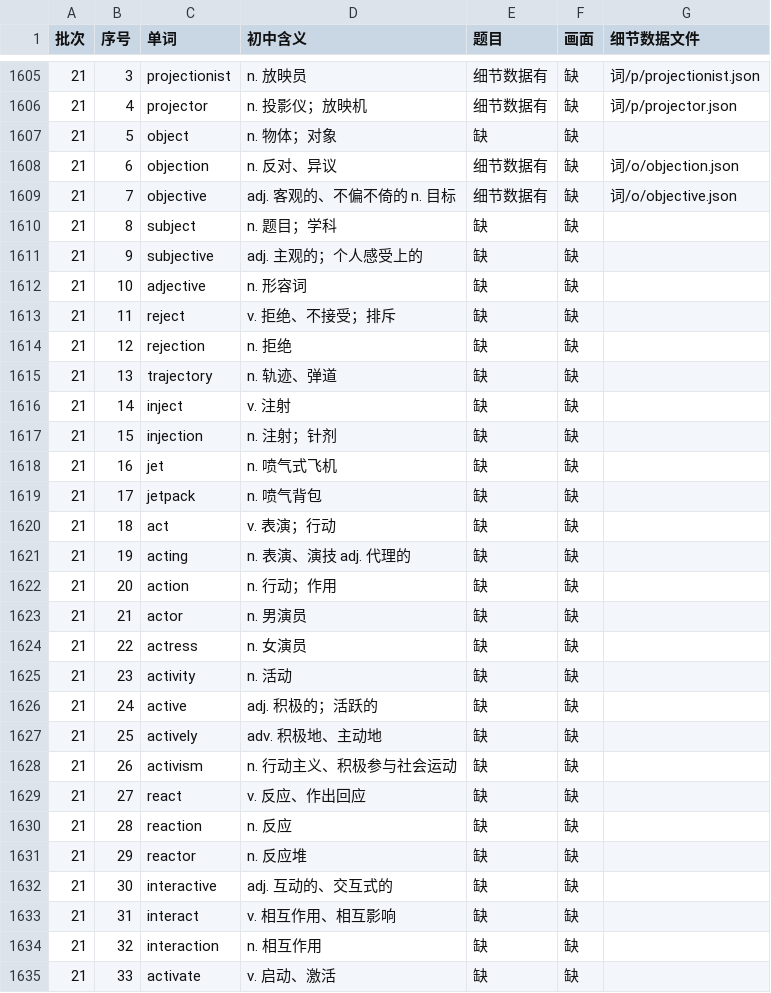
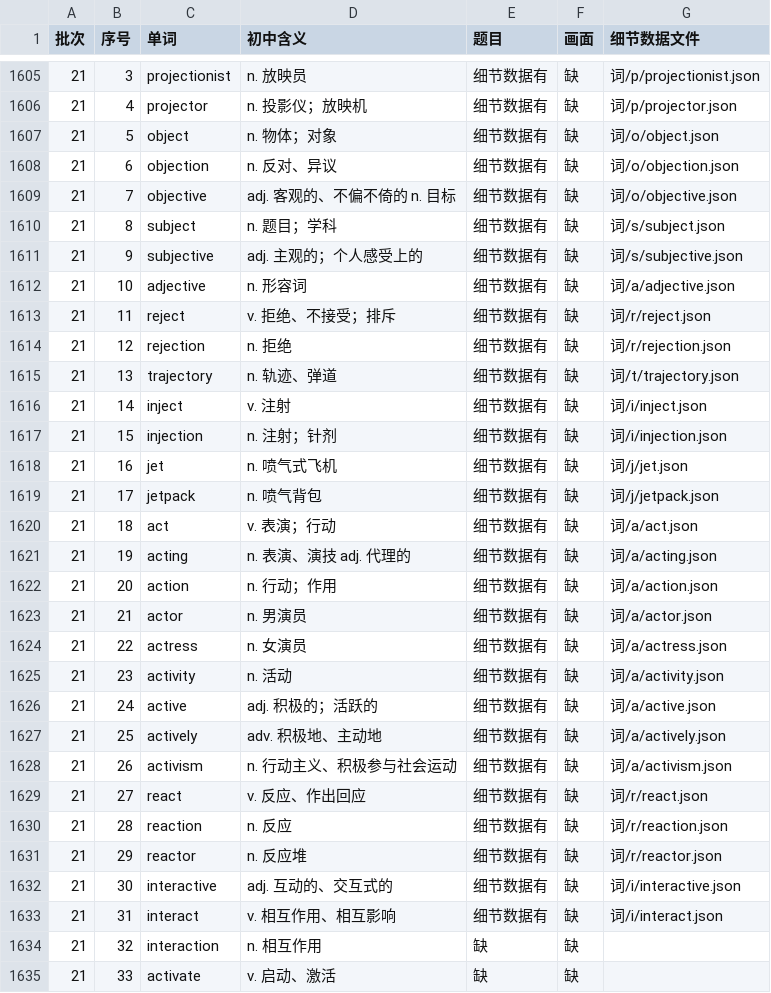
Before and after one commit to Jacklee15333/ciyuanchaifeng, a TSV file: 总表视频细节数据/索引.tsv, drawn as a sheet; only a part is shown, gaps mark what is left out.

Commit message:
总表视频细节数据：题目 25 个词（object … interact）；累计 1625 个词

```diff
--- a/总表视频细节数据/索引.tsv
+++ b/总表视频细节数据/索引.tsv
@@ -1606,29 +1606,29 @@
 21	4	projector	n. 投影仪；放映机	细节数据有	缺	词/p/projector.json
-21	5	object	n. 物体；对象	缺	缺	
+21	5	object	n. 物体；对象	细节数据有	缺	词/o/object.json
 21	6	objection	n. 反对、异议	细节数据有	缺	词/o/objection.json
 21	7	objective	adj. 客观的、不偏不倚的 n. 目标	细节数据有	缺	词/o/objective.json
-21	8	subject	n. 题目；学科	缺	缺	
-21	9	subjective	adj. 主观的；个人感受上的	缺	缺	
-21	10	adjective	n. 形容词	缺	缺	
-21	11	reject	v. 拒绝、不接受；排斥	缺	缺	
-21	12	rejection	n. 拒绝	缺	缺	
-21	13	trajectory	n. 轨迹、弹道	缺	缺	
-21	14	inject	v. 注射	缺	缺	
-21	15	injection	n. 注射；针剂	缺	缺	
-21	16	jet	n. 喷气式飞机	缺	缺	
-21	17	jetpack	n. 喷气背包	缺	缺	
-21	18	act	v. 表演；行动	缺	缺	
-21	19	acting	n. 表演、演技 adj. 代理的	缺	缺	
-21	20	action	n. 行动；作用	缺	缺	
-21	21	actor	n. 男演员	缺	缺	
-21	22	actress	n. 女演员	缺	缺	
-21	23	activity	n. 活动	缺	缺	
-21	24	active	adj. 积极的；活跃的	缺	缺	
-21	25	actively	adv. 积极地、主动地	缺	缺	
-21	26	activism	n. 行动主义、积极参与社会运动	缺	缺	
-21	27	react	v. 反应、作出回应	缺	缺	
-21	28	reaction	n. 反应	缺	缺	
-21	29	reactor	n. 反应堆	缺	缺	
-21	30	interactive	adj. 互动的、交互式的	缺	缺	
-21	31	interact	v. 相互作用、相互影响	缺	缺	
+21	8	subject	n. 题目；学科	细节数据有	缺	词/s/subject.json
+21	9	subjective	adj. 主观的；个人感受上的	细节数据有	缺	词/s/subjective.json
+21	10	adjective	n. 形容词	细节数据有	缺	词/a/adjective.json
+21	11	reject	v. 拒绝、不接受；排斥	细节数据有	缺	词/r/reject.json
+21	12	rejection	n. 拒绝	细节数据有	缺	词/r/rejection.json
+21	13	trajectory	n. 轨迹、弹道	细节数据有	缺	词/t/trajectory.json
+21	14	inject	v. 注射	细节数据有	缺	词/i/inject.json
+21	15	injection	n. 注射；针剂	细节数据有	缺	词/i/injection.json
+21	16	jet	n. 喷气式飞机	细节数据有	缺	词/j/jet.json
+21	17	jetpack	n. 喷气背包	细节数据有	缺	词/j/jetpack.json
+21	18	act	v. 表演；行动	细节数据有	缺	词/a/act.json
+21	19	acting	n. 表演、演技 adj. 代理的	细节数据有	缺	词/a/acting.json
+21	20	action	n. 行动；作用	细节数据有	缺	词/a/action.json
+21	21	actor	n. 男演员	细节数据有	缺	词/a/actor.json
+21	22	actress	n. 女演员	细节数据有	缺	词/a/actress.json
+21	23	activity	n. 活动	细节数据有	缺	词/a/activity.json
+21	24	active	adj. 积极的；活跃的	细节数据有	缺	词/a/active.json
+21	25	actively	adv. 积极地、主动地	细节数据有	缺	词/a/actively.json
+21	26	activism	n. 行动主义、积极参与社会运动	细节数据有	缺	词/a/activism.json
+21	27	react	v. 反应、作出回应	细节数据有	缺	词/r/react.json
+21	28	reaction	n. 反应	细节数据有	缺	词/r/reaction.json
+21	29	reactor	n. 反应堆	细节数据有	缺	词/r/reactor.json
+21	30	interactive	adj. 互动的、交互式的	细节数据有	缺	词/i/interactive.json
+21	31	interact	v. 相互作用、相互影响	细节数据有	缺	词/i/interact.json
 21	32	interaction	n. 相互作用	缺	缺	
```
Also changed, not shown: 25 other files.
